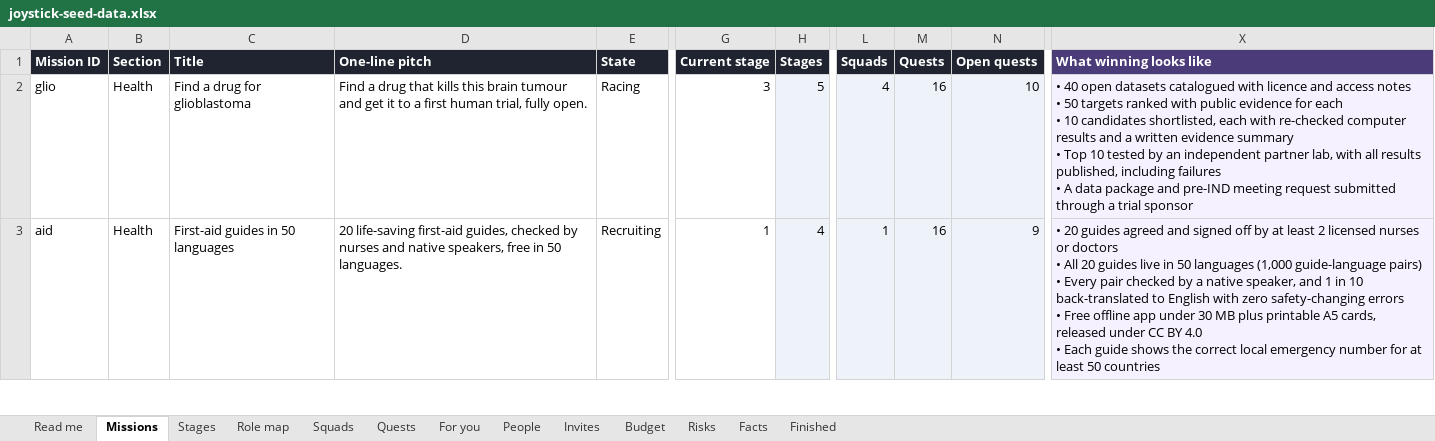
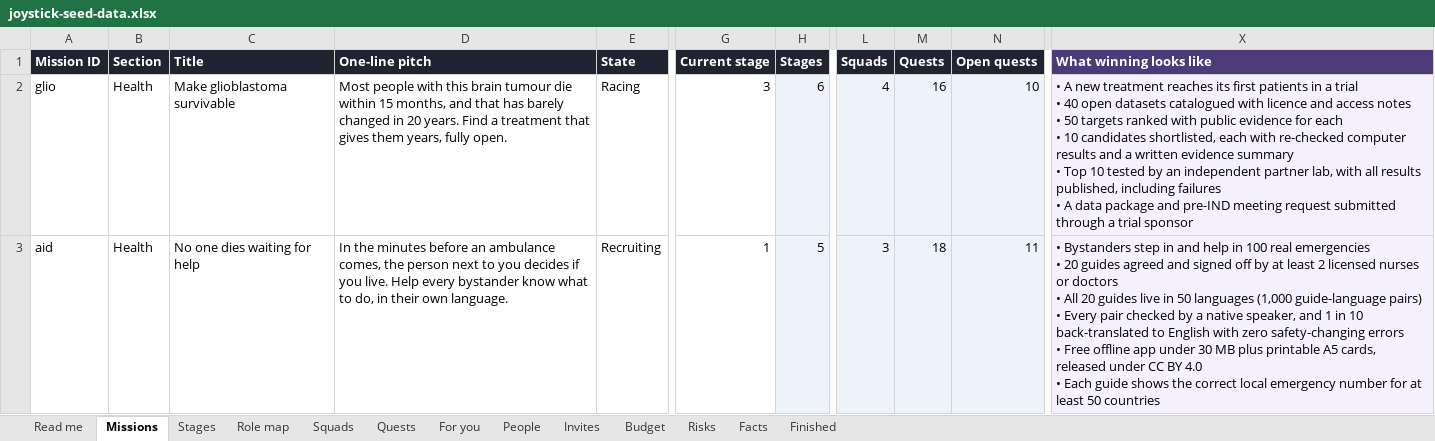
Before and after one commit to product-manager2/joystick, an Excel workbook: seed/joystick-seed-data.xlsx, sheet Missions, drawn as a sheet; only a part is shown, gaps mark what is left out; values as stored, in another font and other column widths than the file's, no borders; charts and pictures not drawn; ↵ is a line break in a cell; the diff covers the shown part only; the diff names each change by its address in the sheet, - before the commit and + after, or states it on an @@ line.

```diff
--- a/seed/joystick-seed-data.xlsx (sheet Missions)
+++ b/seed/joystick-seed-data.xlsx (sheet Missions)
-C2 (Title): Find a drug for glioblastoma
+C2 (Title): Make glioblastoma survivable
-D2 (One-line pitch): Find a drug that kills this brain tumour and get it to a first human trial, fully open.
+D2 (One-line pitch): Most people with this brain tumour die within 15 months, and that has barely changed in 20 years. Find a treatment that gives them years, fully open.
-H2 (Stages): 5
+H2 (Stages): 6
-X2 (What winning looks like): • 40 open…
+X2 (What winning looks like): • A new treatment reaches its first patients in a trial ↵ • 40 open…
-C3 (Title): First-aid guides in 50 languages
+C3 (Title): No one dies waiting for help
-D3 (One-line pitch): 20 life-saving first-aid guides, checked by nurses and native speakers, free in 50 languages.
+D3 (One-line pitch): In the minutes before an ambulance comes, the person next to you decides if you live. Help every bystander know what to do, in their own language.
-H3 (Stages): 4
+H3 (Stages): 5
-L3 (Squads): 1
+L3 (Squads): 3
-M3 (Quests): 16
+M3 (Quests): 18
-N3 (Open quests): 9
+N3 (Open quests): 11
-X3 (What winning looks like): • 20 guides…
+X3 (What winning looks like): • Bystanders step in and help in 100 real emergencies ↵ • 20 guides…
```
Also changed, not shown: 60 edited cells elsewhere in this sheet, sheet Squads, sheet Quests, sheet Stages, sheet Role map, sheet Read me, 4 other files.
